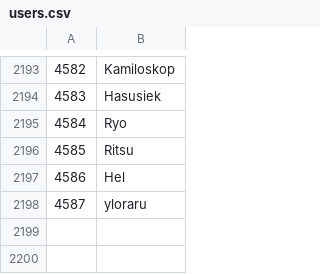
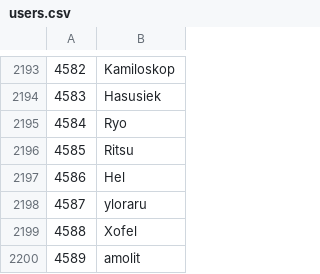
Before and after one commit to Veticia/karma, a CSV file: users.csv, drawn as a sheet; only a part is shown, gaps mark what is left out; the diff names each change by its address in the sheet, - before the commit and + after, or states it on an @@ line.

Commit message:
autoupdate

```diff
--- a/users.csv
+++ b/users.csv
+row 2199: 4588 | Xofel
+row 2200: 4589 | amolit
```
